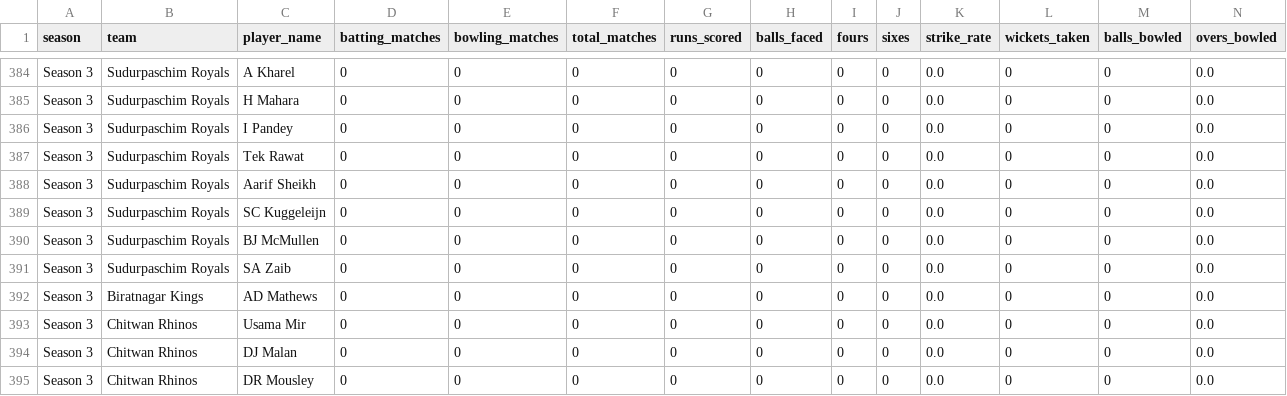
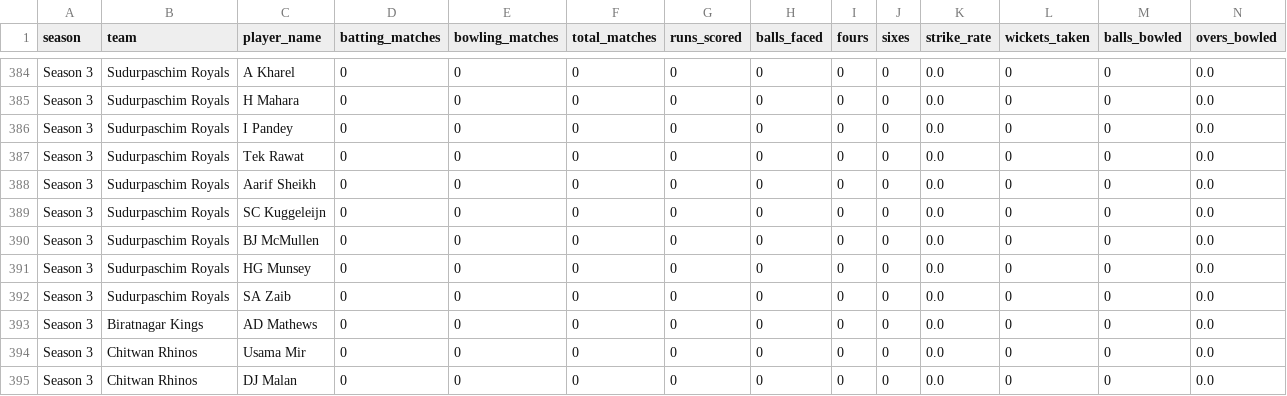
Before and after one commit to Dikshant-Neupane/CricNepal, a CSV file: data/player_rosters/npl_player_rosters_canonical.csv, drawn as a sheet; only a part is shown, gaps mark what is left out; the shorter side is filled out with more unchanged rows; rows hold the shown columns only; the diff names each change by its address in the sheet, - before the commit and + after, or states it on an @@ line.

```diff
--- a/data/player_rosters/npl_player_rosters_canonical.csv
+++ b/data/player_rosters/npl_player_rosters_canonical.csv
+row 391: Season 3 | Sudurpaschim Royals | HG Munsey | 0 | 0 | 0 | 0 | 0 | 0 | 0 | 0.0 | 0 | 0 | 0.0
```
Also changed, not shown: data/capture/availability_log.csv, data/player_profiles/profile_enrichment_2026-10-24.csv, 8 other files.
